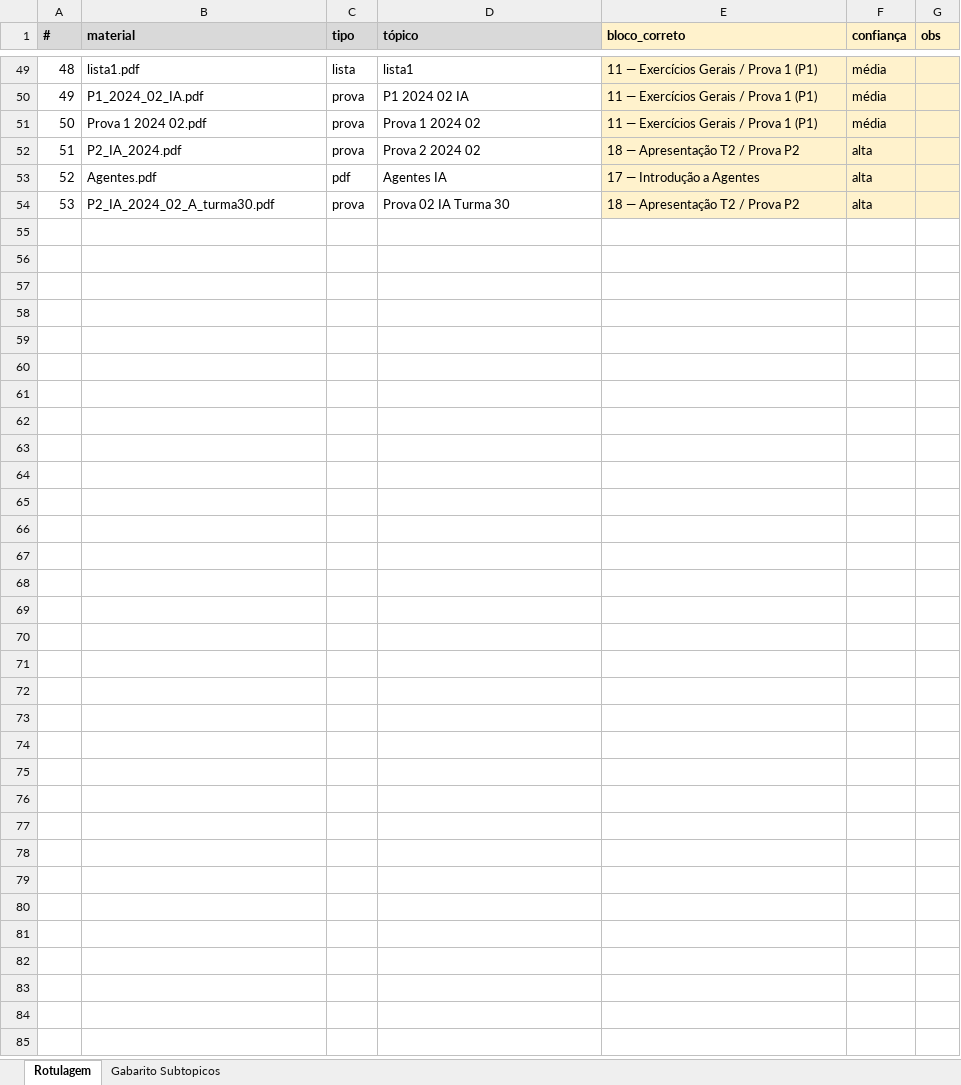
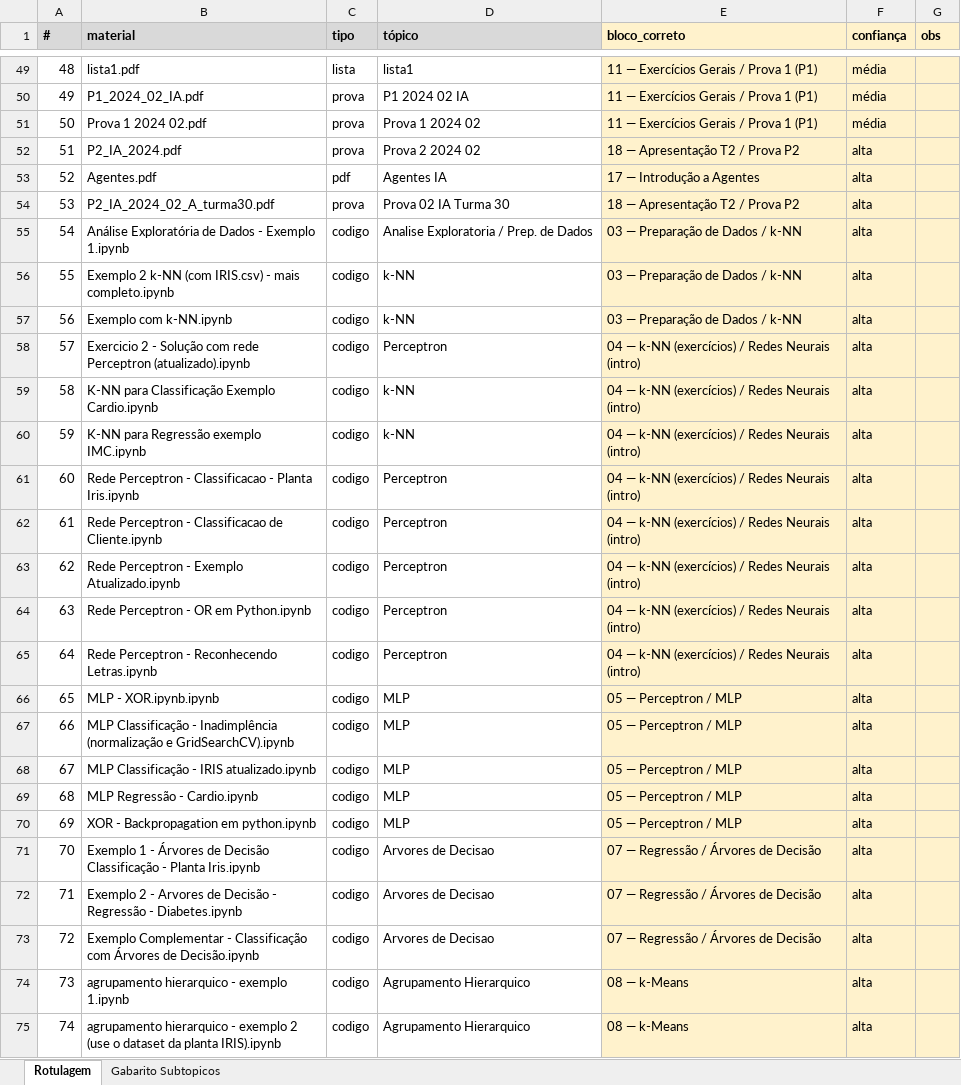
Before and after one commit to HumbertoCG18/GPT-Tutor-Generator, an Excel workbook: docs/reports/gold_templates/gold_IA_rotular.xlsx, sheet Rotulagem, drawn as a sheet; only a part is shown, gaps mark what is left out; values as stored, in another font and other column widths than the file's, no borders; the diff names each change by its address in the sheet, - before the commit and + after, or states it on an @@ line.

Commit message:
Add IA ground-truth crosscheck pipeline
Adds the IA evaluation pipeline artifacts: ground-truth conversion, discriminant classification, crosscheck reporting, pinfix diffing, and motor tracing. Also updates IA report docs, adds a crosscheck test suite, and applies UTF-8 console shims to the resolver scripts for Windows output safety.

```diff
--- a/docs/reports/gold_templates/gold_IA_rotular.xlsx (sheet Rotulagem)
+++ b/docs/reports/gold_templates/gold_IA_rotular.xlsx (sheet Rotulagem)
+row 55: 54 | Análise Exploratória de Dados - Exemplo 1.ipynb | codigo | Analise Exploratoria / Prep. de Dados | 03 — Preparação de Dados / k-NN | alta
+row 56: 55 | Exemplo 2 k-NN (com IRIS.csv) - mais completo.ipynb | codigo | k-NN | 03 — Preparação de Dados / k-NN | alta
+row 57: 56 | Exemplo com k-NN.ipynb | codigo | k-NN | 03 — Preparação de Dados / k-NN | alta
+row 58: 57 | Exercicio 2 - Solução com rede Perceptron (atualizado).ipynb | codigo | Perceptron | 04 — k-NN (exercícios) / Redes Neurais (intro) | alta
+row 59: 58 | K-NN para Classificação Exemplo Cardio.ipynb | codigo | k-NN | 04 — k-NN (exercícios) / Redes Neurais (intro) | alta
+row 60: 59 | K-NN para Regressão exemplo IMC.ipynb | codigo | k-NN | 04 — k-NN (exercícios) / Redes Neurais (intro) | alta
+row 61: 60 | Rede Perceptron - Classificacao - Planta Iris.ipynb | codigo | Perceptron | 04 — k-NN (exercícios) / Redes Neurais (intro) | alta
+row 62: 61 | Rede Perceptron - Classificacao de Cliente.ipynb | codigo | Perceptron | 04 — k-NN (exercícios) / Redes Neurais (intro) | alta
+row 63: 62 | Rede Perceptron - Exemplo Atualizado.ipynb | codigo | Perceptron | 04 — k-NN (exercícios) / Redes Neurais (intro) | alta
+row 64: 63 | Rede Perceptron - OR em Python.ipynb | codigo | Perceptron | 04 — k-NN (exercícios) / Redes Neurais (intro) | alta
+row 65: 64 | Rede Perceptron - Reconhecendo Letras.ipynb | codigo | Perceptron | 04 — k-NN (exercícios) / Redes Neurais (intro) | alta
+row 66: 65 | MLP - XOR.ipynb.ipynb | codigo | MLP | 05 — Perceptron / MLP | alta
+row 67: 66 | MLP Classificação - Inadimplência (normalização e GridSearchCV).ipynb | codigo | MLP | 05 — Perceptron / MLP | alta
+row 68: 67 | MLP Classificação - IRIS atualizado.ipynb | codigo | MLP | 05 — Perceptron / MLP | alta
+row 69: 68 | MLP Regressão - Cardio.ipynb | codigo | MLP | 05 — Perceptron / MLP | alta
+row 70: 69 | XOR - Backpropagation em python.ipynb | codigo | MLP | 05 — Perceptron / MLP | alta
+row 71: 70 | Exemplo 1 - Árvores de Decisão Classificação - Planta Iris.ipynb | codigo | Arvores de Decisao | 07 — Regressão / Árvores de Decisão | alta
+row 72: 71 | Exemplo 2 - Arvores de Decisão - Regressão - Diabetes.ipynb | codigo | Arvores de Decisao | 07 — Regressão / Árvores de Decisão | alta
+row 73: 72 | Exemplo Complementar - Classificação com Árvores de Decisão.ipynb | codigo | Arvores de Decisao | 07 — Regressão / Árvores de Decisão | alta
+row 74: 73 | agrupamento hierarquico - exemplo 1.ipynb | codigo | Agrupamento Hierarquico | 08 — k-Means | alta
+row 75: 74 | agrupamento hierarquico - exemplo 2 (use o dataset da planta IRIS).ipynb | codigo | Agrupamento Hierarquico | 08 — k-Means | alta
```
Also changed, not shown: 19 other files.
